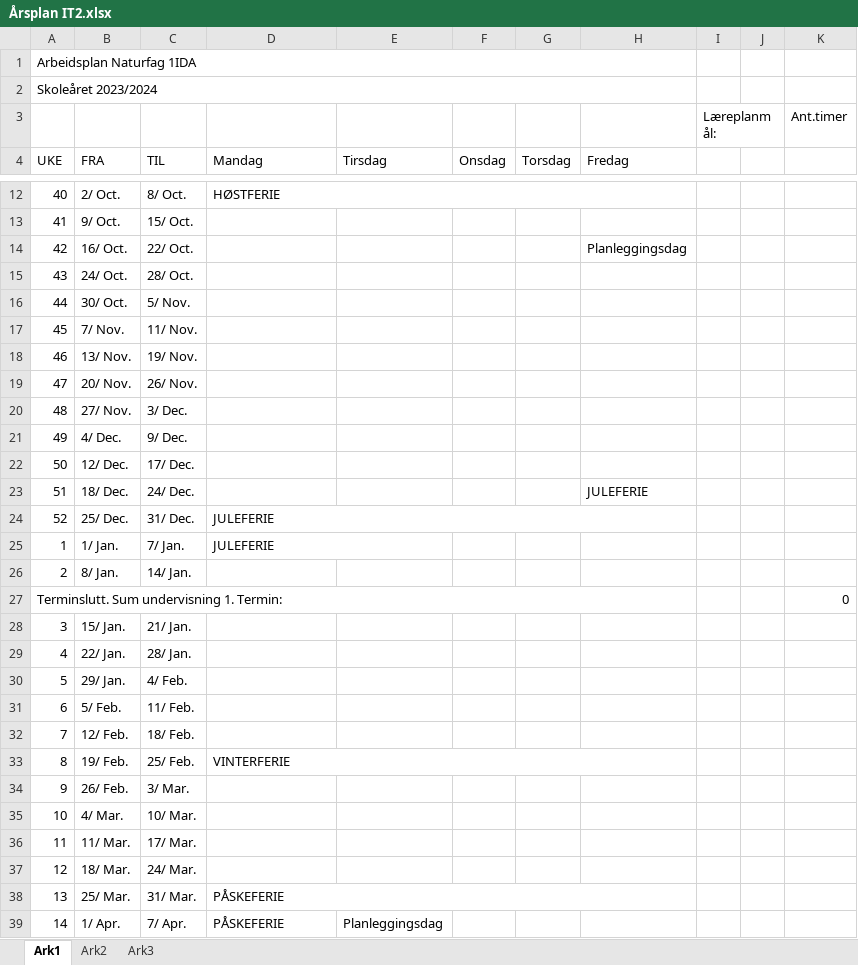
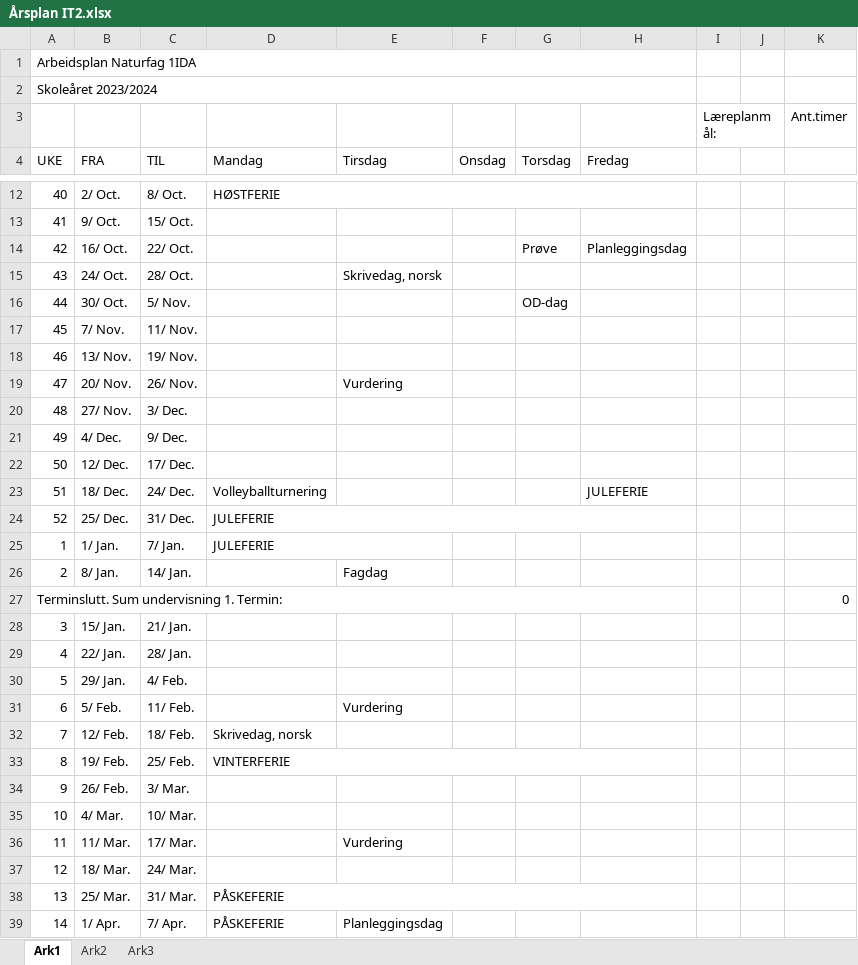
Before and after one commit to Frexz/IT2-Ressurser-23-24, an Excel workbook: Årsplan IT2.xlsx, sheet Ark1, drawn as a sheet; only a part is shown, gaps mark what is left out; values as stored, in another font and other column widths than the file's, no cell formats; the diff covers the shown part only; the diff names each change by its address in the sheet, - before the commit and + after, or states it on an @@ line.

```diff
--- a/Årsplan IT2.xlsx (sheet Ark1)
+++ b/Årsplan IT2.xlsx (sheet Ark1)
-G14 (Torsdag): (empty)
+G14 (Torsdag): Prøve
-E15 (Tirsdag): (empty)
+E15 (Tirsdag): Skrivedag, norsk
-G16 (Torsdag): (empty)
+G16 (Torsdag): OD-dag
-E19 (Tirsdag): (empty)
+E19 (Tirsdag): Vurdering
-D23 (Mandag): (empty)
+D23 (Mandag): Volleyballturnering
-E26 (Tirsdag): (empty)
+E26 (Tirsdag): Fagdag
-E31 (Tirsdag): (empty)
+E31 (Tirsdag): Vurdering
-D32 (Mandag): (empty)
+D32 (Mandag): Skrivedag, norsk
-E36 (Tirsdag): (empty)
+E36 (Tirsdag): Vurdering
```
Also changed, not shown: 2 edited cells elsewhere in this sheet, cell formats, 3 other files.
